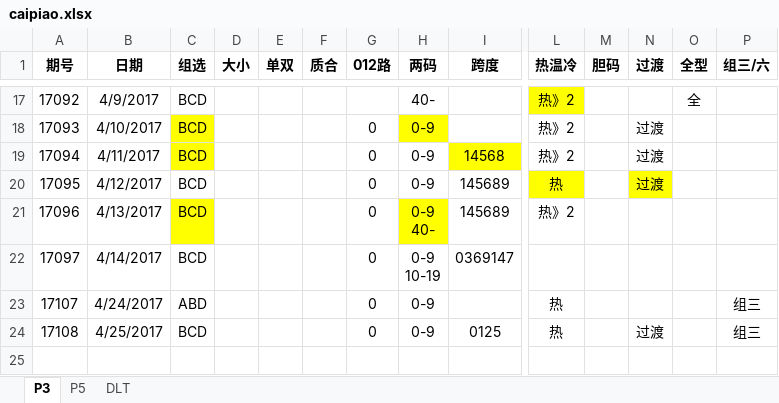
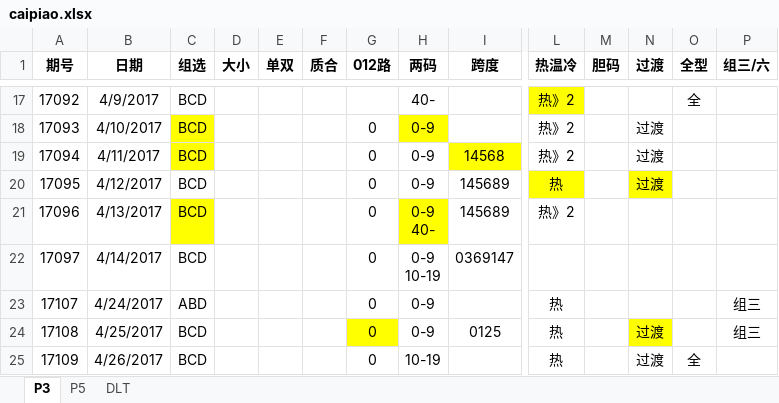
Before and after one commit to zhoubo8308/caipiao, an Excel workbook: caipiao.xlsx, sheet P3, drawn as a sheet; only a part is shown, gaps mark what is left out; values as stored, in another font and other column widths than the file's, no borders; rows hold the shown columns only; the diff names each change by its address in the sheet, - before the commit and + after, or states it on an @@ line.

```diff
--- a/caipiao.xlsx (sheet P3)
+++ b/caipiao.xlsx (sheet P3)
-G24 fill: none
+G24 fill: #FFFF00
-N24 fill: none
+N24 fill: #FFFF00
+row 25: 17109 | 4/26/2017 | BCD |  |  |  | 0 | 10-19 |  | 热 |  | 过渡 | 全
```
Also changed, not shown: sheet DLT, sheet P5.
